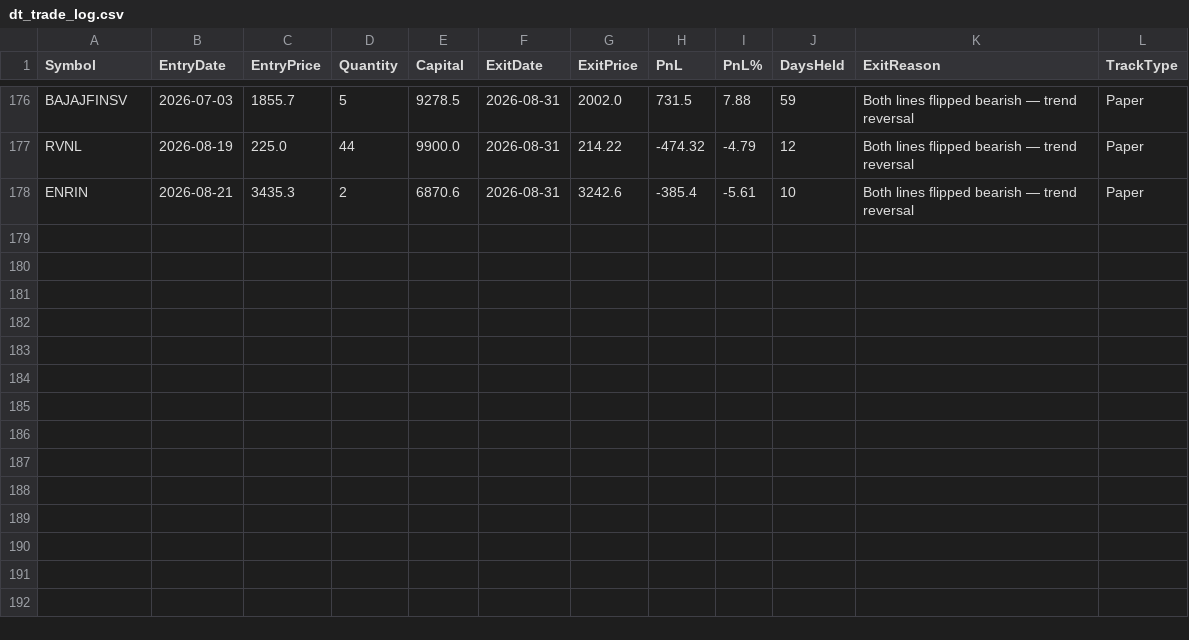
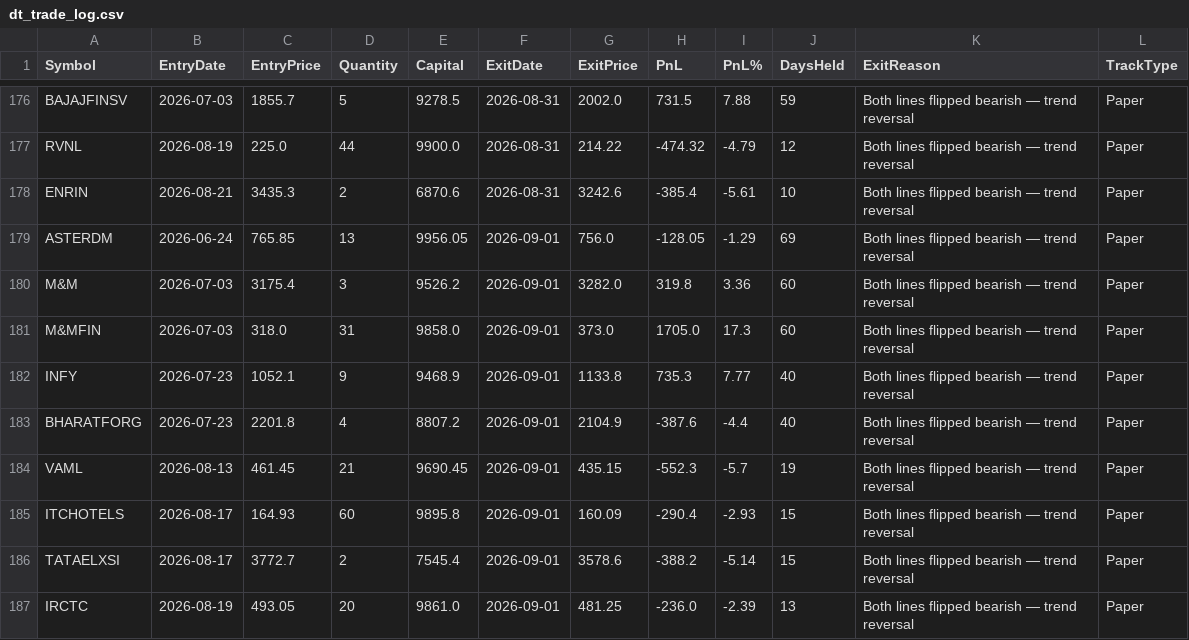
Before and after one commit to finnyrajmann/nse-dual_trend, a CSV file: data/dt_trade_log.csv, drawn as a sheet; only a part is shown, gaps mark what is left out; the diff names each change by its address in the sheet, - before the commit and + after, or states it on an @@ line.

Commit message:
Auto-update — 2026-09-01

```diff
--- a/data/dt_trade_log.csv
+++ b/data/dt_trade_log.csv
+row 179: ASTERDM | 2026-06-24 | 765.85 | 13 | 9956.05 | 2026-09-01 | 756.0 | -128.05 | -1.29 | 69 | Both lines flipped bearish — trend reversal | Paper
+row 180: M&M | 2026-07-03 | 3175.4 | 3 | 9526.2 | 2026-09-01 | 3282.0 | 319.8 | 3.36 | 60 | Both lines flipped bearish — trend reversal | Paper
+row 181: M&MFIN | 2026-07-03 | 318.0 | 31 | 9858.0 | 2026-09-01 | 373.0 | 1705.0 | 17.3 | 60 | Both lines flipped bearish — trend reversal | Paper
+row 182: INFY | 2026-07-23 | 1052.1 | 9 | 9468.9 | 2026-09-01 | 1133.8 | 735.3 | 7.77 | 40 | Both lines flipped bearish — trend reversal | Paper
+row 183: BHARATFORG | 2026-07-23 | 2201.8 | 4 | 8807.2 | 2026-09-01 | 2104.9 | -387.6 | -4.4 | 40 | Both lines flipped bearish — trend reversal | Paper
+row 184: VAML | 2026-08-13 | 461.45 | 21 | 9690.45 | 2026-09-01 | 435.15 | -552.3 | -5.7 | 19 | Both lines flipped bearish — trend reversal | Paper
+row 185: ITCHOTELS | 2026-08-17 | 164.93 | 60 | 9895.8 | 2026-09-01 | 160.09 | -290.4 | -2.93 | 15 | Both lines flipped bearish — trend reversal | Paper
+row 186: TATAELXSI | 2026-08-17 | 3772.7 | 2 | 7545.4 | 2026-09-01 | 3578.6 | -388.2 | -5.14 | 15 | Both lines flipped bearish — trend reversal | Paper
+row 187: IRCTC | 2026-08-19 | 493.05 | 20 | 9861.0 | 2026-09-01 | 481.25 | -236.0 | -2.39 | 13 | Both lines flipped bearish — trend reversal | Paper
```
